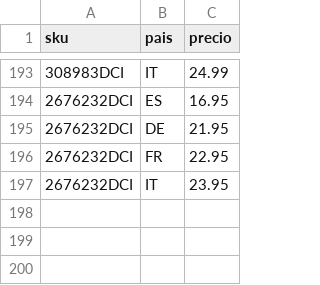
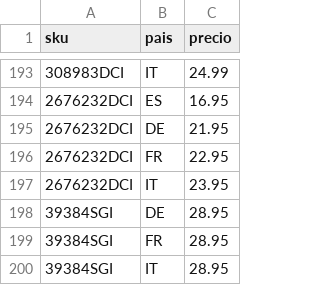
Before and after one commit to christianvidalwolf-prog/amazonapiseller, a CSV file: fixed_prices.csv, drawn as a sheet; only a part is shown, gaps mark what is left out; the diff names each change by its address in the sheet, - before the commit and + after, or states it on an @@ line.

```diff
--- a/fixed_prices.csv
+++ b/fixed_prices.csv
+row 198: 39384SGI | DE | 28.95
+row 199: 39384SGI | FR | 28.95
+row 200: 39384SGI | IT | 28.95
```
